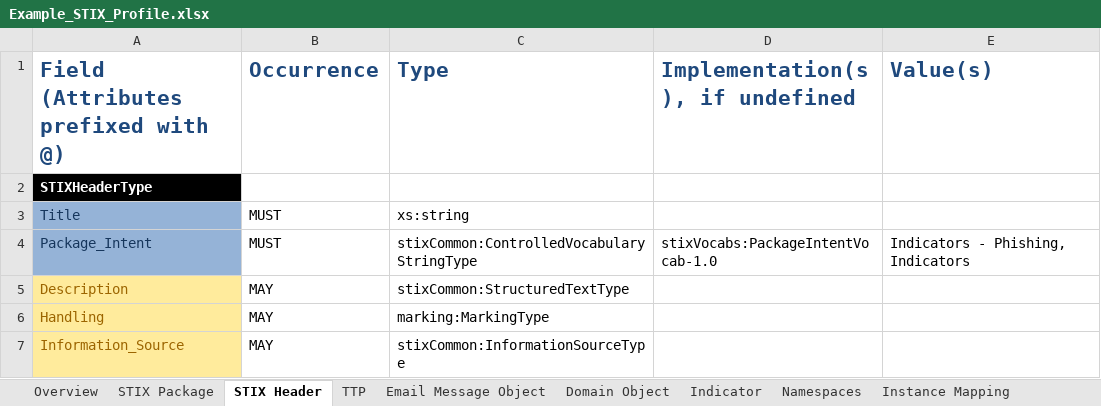
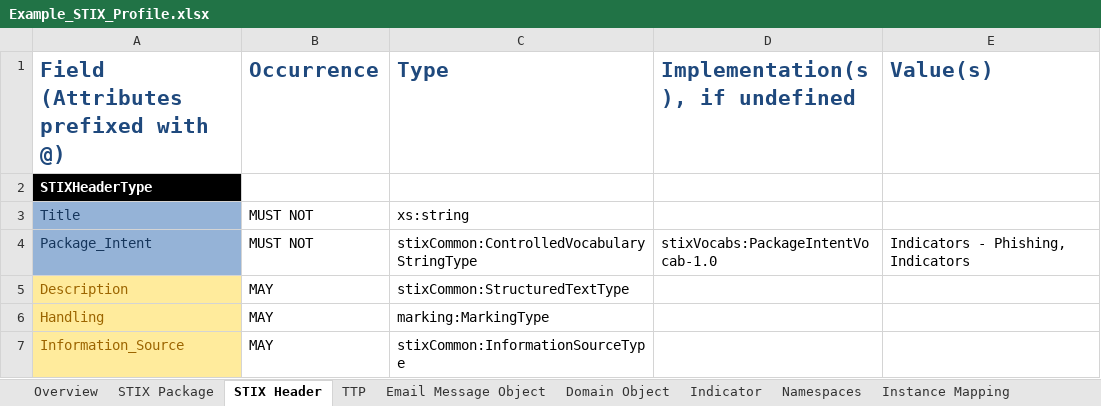
Before and after one commit to STIXProject/stix-validator, an Excel workbook: examples/stix/Example_STIX_Profile.xlsx, sheet STIX Header, drawn as a sheet; values as stored, in another font and other column widths than the file's, no borders; the diff names each change by its address in the sheet, - before the commit and + after, or states it on an @@ line.

Commit message:
Modified example profile to disallow now deprecated STIX_Header fields.

```diff
--- a/examples/stix/Example_STIX_Profile.xlsx (sheet STIX Header)
+++ b/examples/stix/Example_STIX_Profile.xlsx (sheet STIX Header)
-B3:B4 (Occurrence): MUST
+B3:B4 (Occurrence): MUST NOT
```
Also changed, not shown: sheet STIX Package.
